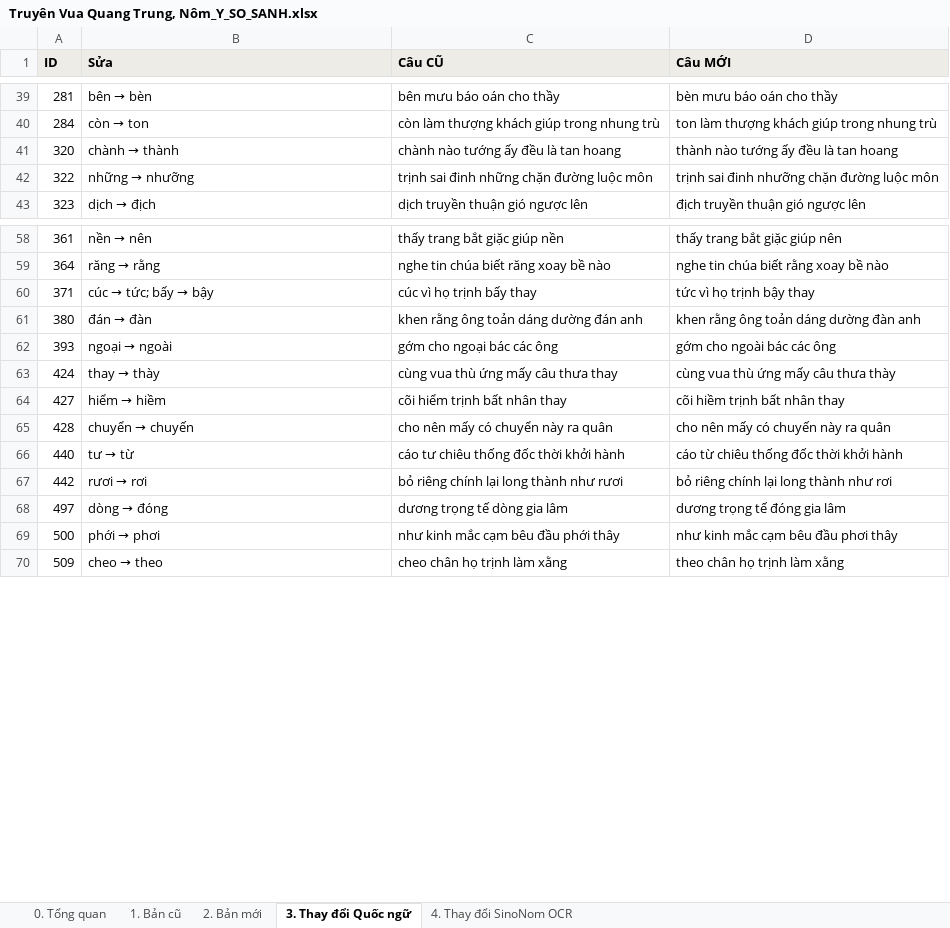
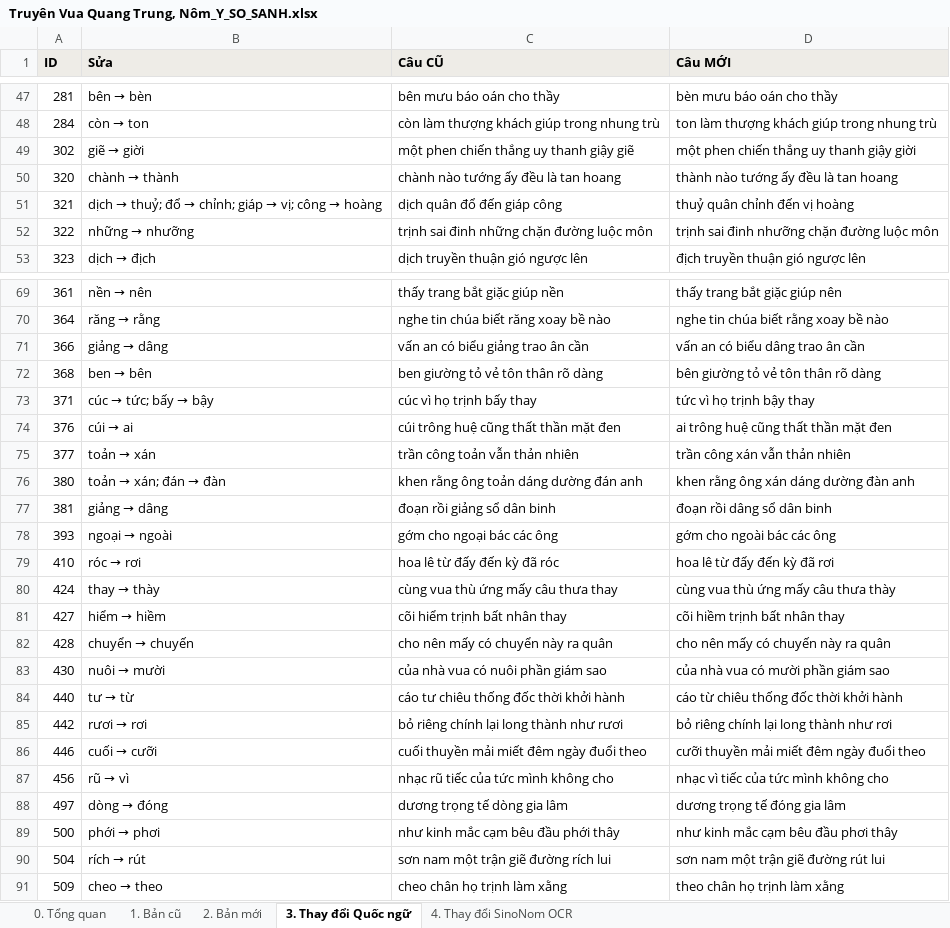
Before and after one commit to dnhuphatpy06/nlp-hannom-literature, an Excel workbook: data/Truyên Vua Quang Trung, Nôm_Y/Truyên Vua Quang Trung, Nôm_Y_SO_SANH.xlsx, sheet 3. Thay đổi Quốc ngữ, drawn as a sheet; only a part is shown, gaps mark what is left out; values as stored, in another font and other column widths than the file's, no borders; addresses are those after the commit; the diff covers the shown part only; the diff names each change by its address in the sheet, - before the commit and + after, or states it on an @@ line.

```diff
--- a/data/Truyên Vua Quang Trung, Nôm_Y/Truyên Vua Quang Trung, Nôm_Y_SO_SANH.xlsx (sheet 3. Thay đổi Quốc ngữ)
+++ b/data/Truyên Vua Quang Trung, Nôm_Y/Truyên Vua Quang Trung, Nôm_Y_SO_SANH.xlsx (sheet 3. Thay đổi Quốc ngữ)
+row 49: 302 | giẽ → giời | một phen chiến thắng uy thanh giậy giẽ | một phen chiến thắng uy thanh giậy giời
+row 51: 321 | dịch → thuỷ; đổ → chỉnh; giáp → vị; công → hoàng | dịch quân đổ đến giáp công | thuỷ quân chỉnh đến vị hoàng
+row 71: 366 | giảng → dâng | vấn an có biểu giảng trao ân cần | vấn an có biểu dâng trao ân cần
+row 72: 368 | ben → bên | ben giường tỏ vẻ tôn thân rõ dàng | bên giường tỏ vẻ tôn thân rõ dàng
+row 74: 376 | cúi → ai | cúi trông huệ cũng thất thần mặt đen | ai trông huệ cũng thất thần mặt đen
+row 75: 377 | toản → xán | trần công toản vẫn thản nhiên | trần công xán vẫn thản nhiên
@@ B76 (Sửa): đán → đàn → toản → xán; đán → đàn @@
-D76 (Câu MỚI): khen rằng ông toản dáng dường đàn anh
+D76 (Câu MỚI): khen rằng ông xán dáng dường đàn anh
+row 77: 381 | giảng → dâng | đoạn rồi giảng sổ dân binh | đoạn rồi dâng sổ dân binh
+row 79: 410 | róc → rơi | hoa lê từ đấy đến kỳ đã róc | hoa lê từ đấy đến kỳ đã rơi
+row 83: 430 | nuôi → mười | của nhà vua có nuôi phần giám sao | của nhà vua có mười phần giám sao
+row 86: 446 | cuối → cưỡi | cuối thuyền mải miết đêm ngày đuổi theo | cưỡi thuyền mải miết đêm ngày đuổi theo
+row 87: 456 | rũ → vì | nhạc rũ tiếc của tức mình không cho | nhạc vì tiếc của tức mình không cho
+row 90: 504 | rích → rút | sơn nam một trận giẽ đường rích lui | sơn nam một trận giẽ đường rút lui
```
Also changed, not shown: 25 added rows and 14 edited cells elsewhere in this sheet, sheet 4. Thay đổi SinoNom OCR, sheet 2. Bản mới, sheet 0. Tổng quan, data/Trinh Thư Truyên, Nôm_Y/Trinh Thư Truyên, Nôm_Y.xlsx, data/Trinh Thư Truyên, Nôm_Y/Trinh Thư Truyên, Nôm_Y_SO_SANH.xlsx, 53 other files.
